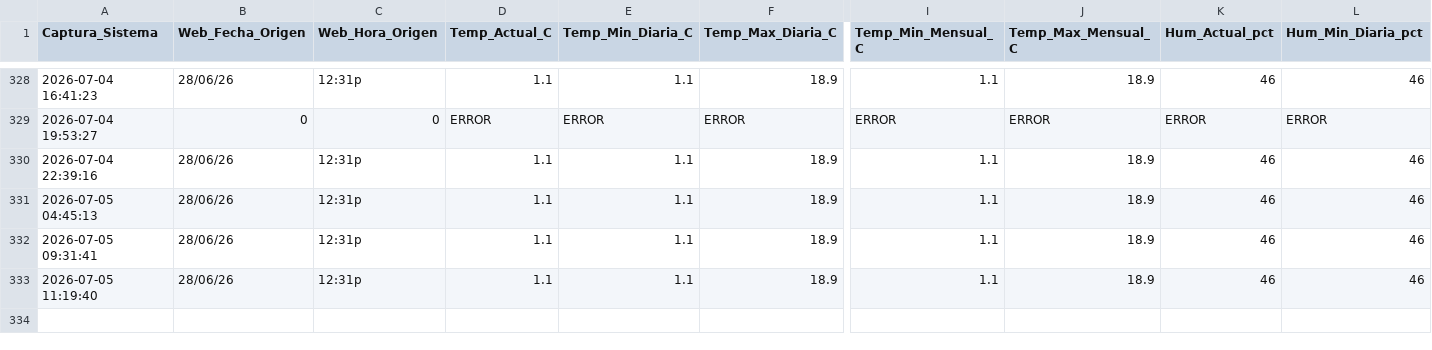
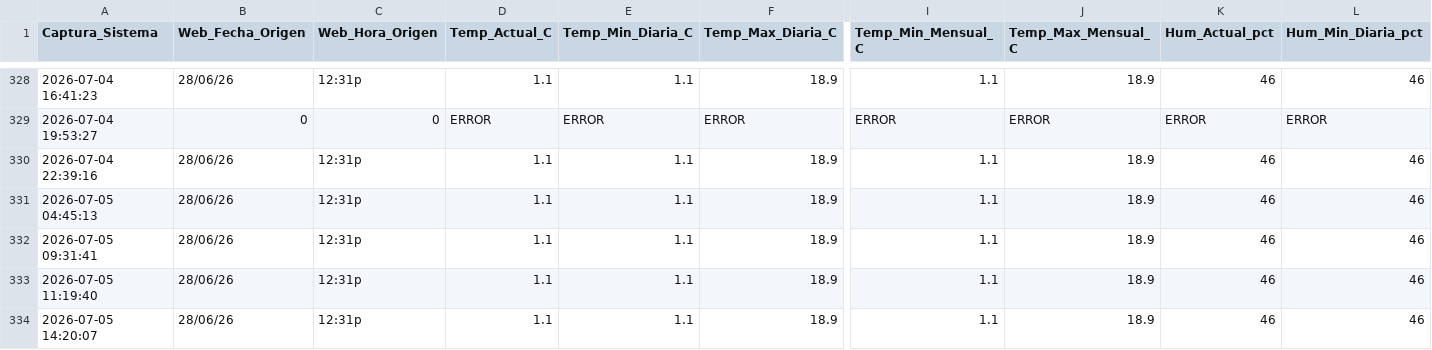
Before and after one commit to wenchis-code/clima-san-isidro, a CSV file: registro_clima_san_isidro.csv, drawn as a sheet; only a part is shown, gaps mark what is left out; rows hold the shown columns only; the diff names each change by its address in the sheet, - before the commit and + after, or states it on an @@ line.

Commit message:
Captura exitosa Sun Jul  5 14:20:08 UTC 2026

```diff
--- a/registro_clima_san_isidro.csv
+++ b/registro_clima_san_isidro.csv
+row 334: 2026-07-05 14:20:07 | 28/06/26 | 12:31p | 1.1 | 1.1 | 18.9 | 1.1 | 18.9 | 46 | 46
```
